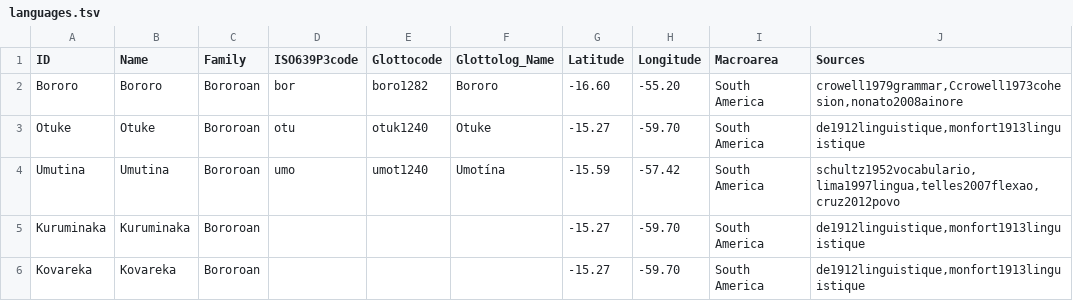
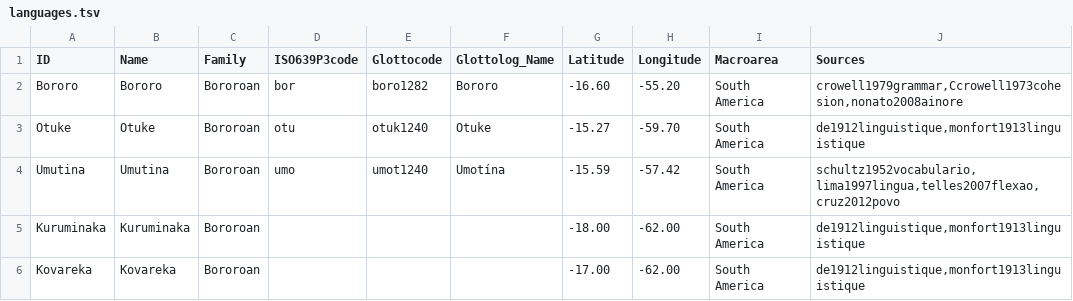
Before and after one commit to tupian-language-resources/bororo, a TSV file: etc/languages.tsv, drawn as a sheet.

Commit message:
Update languages.tsv

```diff
--- a/etc/languages.tsv
+++ b/etc/languages.tsv
@@ -4,3 +4,3 @@ Otuke	Otuke	Bororoan	otu	otuk1240	Otuke	-15.27	-59.70	South America	de1912lingui
 Umutina	Umutina	Bororoan	umo	umot1240	Umotína	-15.59	-57.42	South America	schultz1952vocabulario,lima1997lingua,telles2007flexao,cruz2012povo
-Kuruminaka	Kuruminaka	Bororoan				-15.27	-59.70	South America	de1912linguistique,monfort1913linguistique
-Kovareka	Kovareka	Bororoan				-15.27	-59.70	South America	de1912linguistique,monfort1913linguistique
+Kuruminaka	Kuruminaka	Bororoan				-18.00	-62.00	South America	de1912linguistique,monfort1913linguistique
+Kovareka	Kovareka	Bororoan				-17.00	-62.00	South America	de1912linguistique,monfort1913linguistique
```
